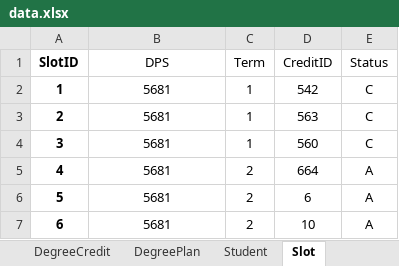
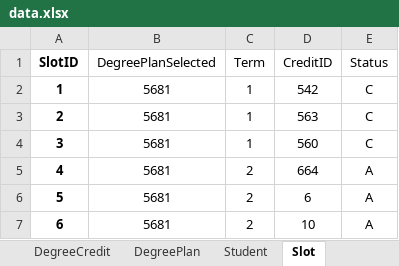
Before and after one commit to tejavictory/MVCapp, an Excel workbook: data.xlsx, sheet Slot, drawn as a sheet; only a part is shown; values as stored, in another font and other column widths than the file's, no borders; the diff names each change by its address in the sheet, - before the commit and + after, or states it on an @@ line.

Commit message:
Modified data. Added multiple degree plans for members

```diff
--- a/data.xlsx (sheet Slot)
+++ b/data.xlsx (sheet Slot)
-B1: DPS
+B1: DegreePlanSelected
```
Also changed, not shown: sheet DegreePlan.
